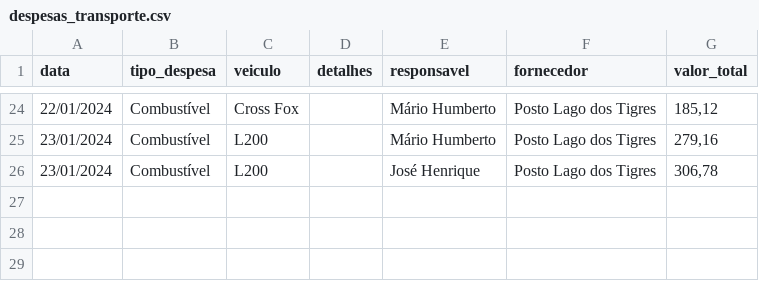
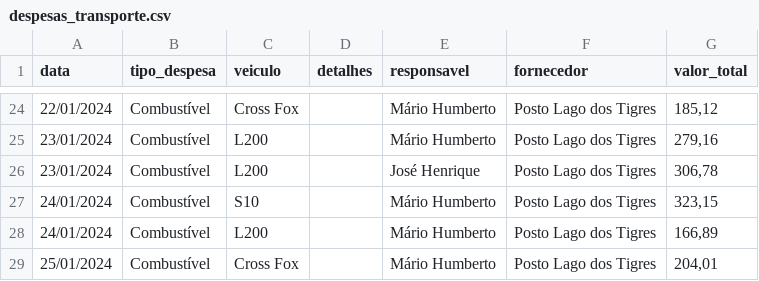
Before and after one commit to rafa-trindade/dashboard-elisaagro, a CSV file: despesas_transporte.csv, drawn as a sheet; only a part is shown, gaps mark what is left out; the diff names each change by its address in the sheet, - before the commit and + after, or states it on an @@ line.

Commit message:
Update despesas_transporte.csv
csv

```diff
--- a/despesas_transporte.csv
+++ b/despesas_transporte.csv
+row 27: 24/01/2024 | Combustível | S10 |  | Mário Humberto | Posto Lago dos Tigres | 323,15
+row 28: 24/01/2024 | Combustível | L200 |  | Mário Humberto | Posto Lago dos Tigres | 166,89
+row 29: 25/01/2024 | Combustível | Cross Fox |  | Mário Humberto | Posto Lago dos Tigres | 204,01
```
